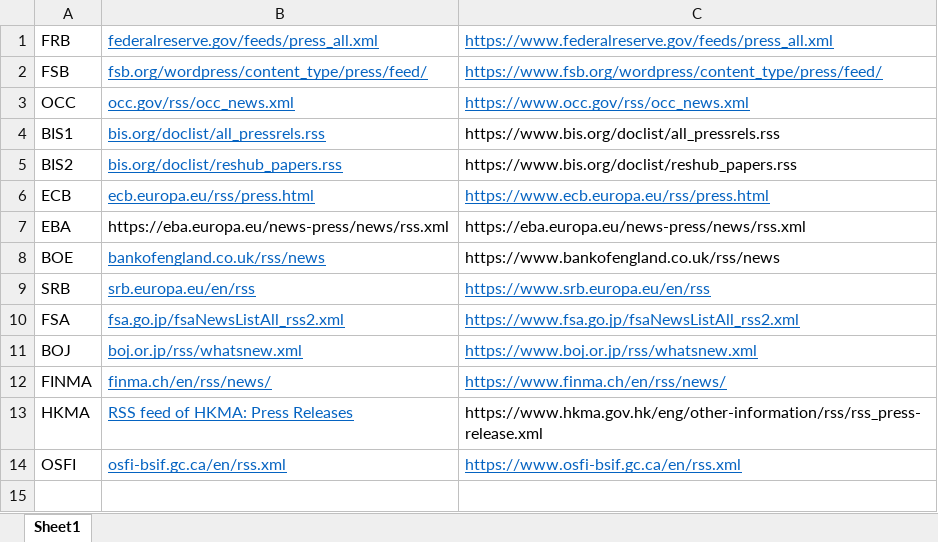
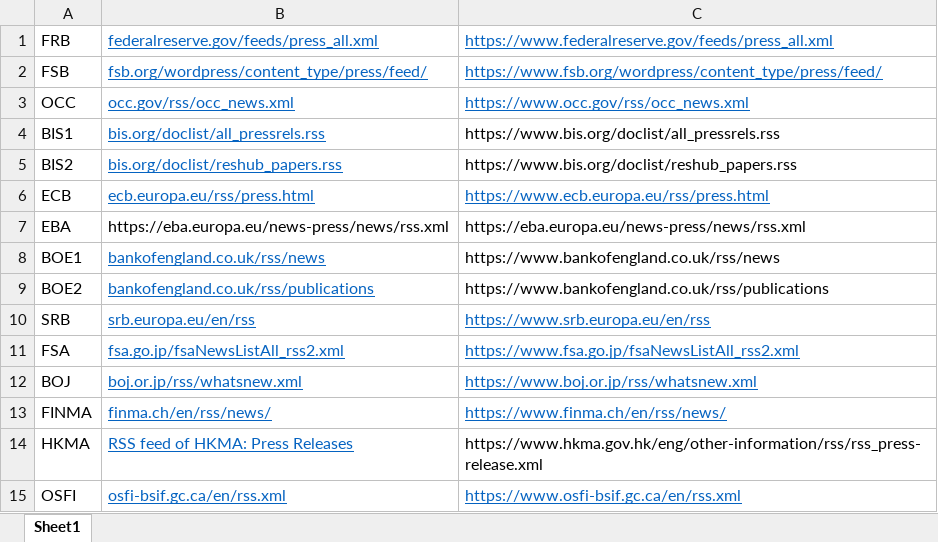
Before and after one commit to K2I3/rss-daily-digest, an Excel workbook: data/RSS_link.xlsx, sheet Sheet1, drawn as a sheet; values as stored, in another font and other column widths than the file's, no borders; the diff names each change by its address in the sheet, - before the commit and + after, or states it on an @@ line.

Commit message:
Add BOE2 link

```diff
--- a/data/RSS_link.xlsx (sheet Sheet1)
+++ b/data/RSS_link.xlsx (sheet Sheet1)
-A8: BOE
+A8: BOE1
+row 9: BOE2 | bankofengland.co.uk/rss/publications | https://www.bankofengland.co.uk/rss/publications
```
